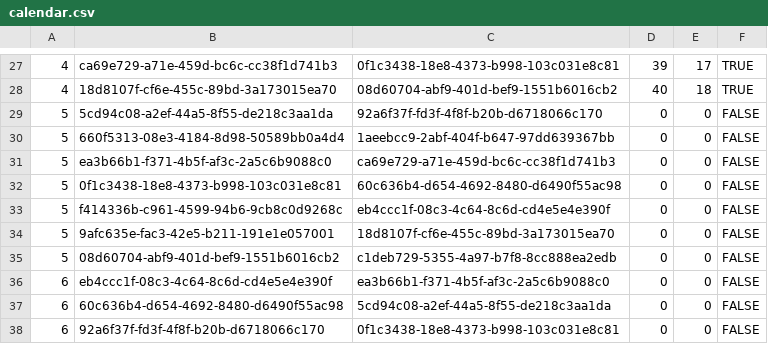
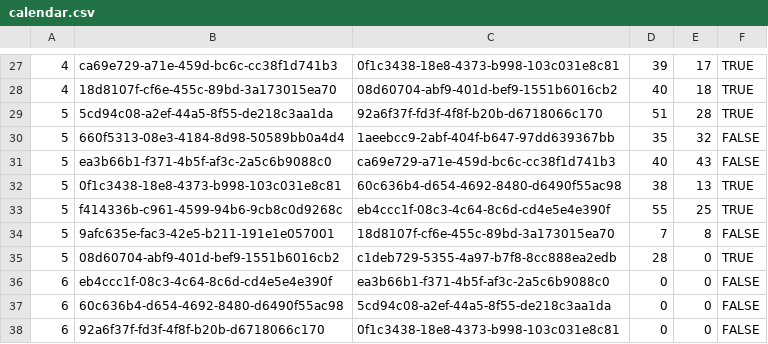
Before and after one commit to louisaldsr/frenchrugbysimulator, a CSV file: public/data/top14/calendar.csv, drawn as a sheet; only a part is shown, gaps mark what is left out.

```diff
--- a/public/data/top14/calendar.csv
+++ b/public/data/top14/calendar.csv
@@ -28,9 +28,9 @@
 4,18d8107f-cf6e-455c-89bd-3a173015ea70,08d60704-abf9-401d-bef9-1551b6016cb2,40,18,TRUE
-5,5cd94c08-a2ef-44a5-8f55-de218c3aa1da,92a6f37f-fd3f-4f8f-b20b-d6718066c170,0,0,FALSE
-5,660f5313-08e3-4184-8d98-50589bb0a4d4,1aeebcc9-2abf-404f-b647-97dd639367bb,0,0,FALSE
-5,ea3b66b1-f371-4b5f-af3c-2a5c6b9088c0,ca69e729-a71e-459d-bc6c-cc38f1d741b3,0,0,FALSE
-5,0f1c3438-18e8-4373-b998-103c031e8c81,60c636b4-d654-4692-8480-d6490f55ac98,0,0,FALSE
-5,f414336b-c961-4599-94b6-9cb8c0d9268c,eb4ccc1f-08c3-4c64-8c6d-cd4e5e4e390f,0,0,FALSE
-5,9afc635e-fac3-42e5-b211-191e1e057001,18d8107f-cf6e-455c-89bd-3a173015ea70,0,0,FALSE
-5,08d60704-abf9-401d-bef9-1551b6016cb2,c1deb729-5355-4a97-b7f8-8cc888ea2edb,0,0,FALSE
+5,5cd94c08-a2ef-44a5-8f55-de218c3aa1da,92a6f37f-fd3f-4f8f-b20b-d6718066c170,51,28,TRUE
+5,660f5313-08e3-4184-8d98-50589bb0a4d4,1aeebcc9-2abf-404f-b647-97dd639367bb,35,32,FALSE
+5,ea3b66b1-f371-4b5f-af3c-2a5c6b9088c0,ca69e729-a71e-459d-bc6c-cc38f1d741b3,40,43,FALSE
+5,0f1c3438-18e8-4373-b998-103c031e8c81,60c636b4-d654-4692-8480-d6490f55ac98,38,13,TRUE
+5,f414336b-c961-4599-94b6-9cb8c0d9268c,eb4ccc1f-08c3-4c64-8c6d-cd4e5e4e390f,55,25,TRUE
+5,9afc635e-fac3-42e5-b211-191e1e057001,18d8107f-cf6e-455c-89bd-3a173015ea70,7,8,FALSE
+5,08d60704-abf9-401d-bef9-1551b6016cb2,c1deb729-5355-4a97-b7f8-8cc888ea2edb,28,0,TRUE
 6,eb4ccc1f-08c3-4c64-8c6d-cd4e5e4e390f,ea3b66b1-f371-4b5f-af3c-2a5c6b9088c0,0,0,FALSE
```
Also changed, not shown: public/data/prod2/calendar.csv, 7 other files.
